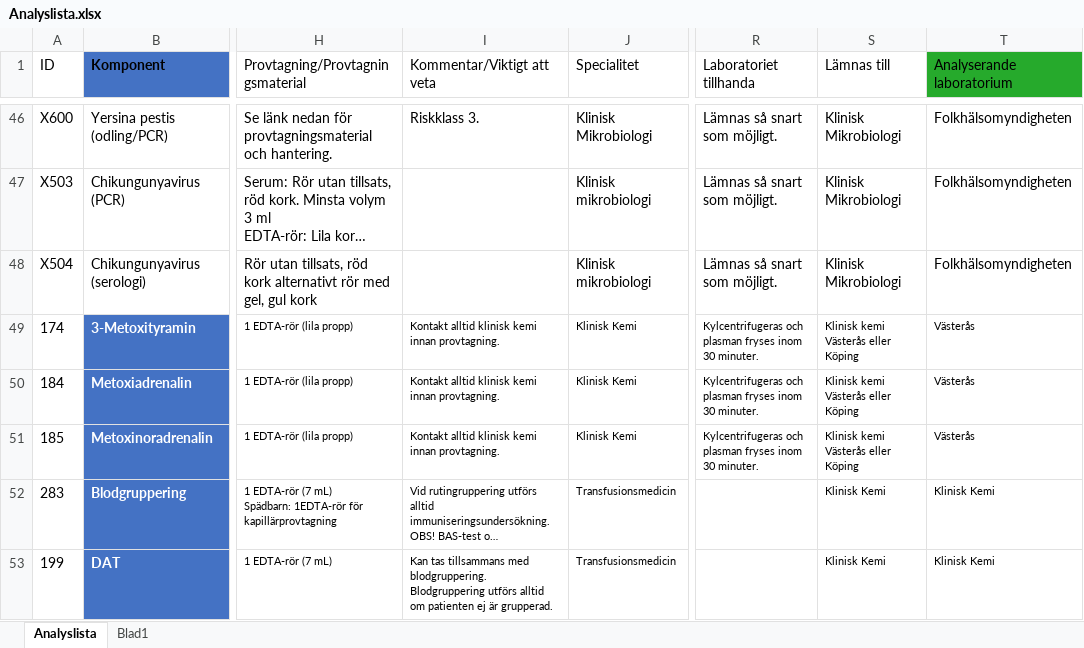
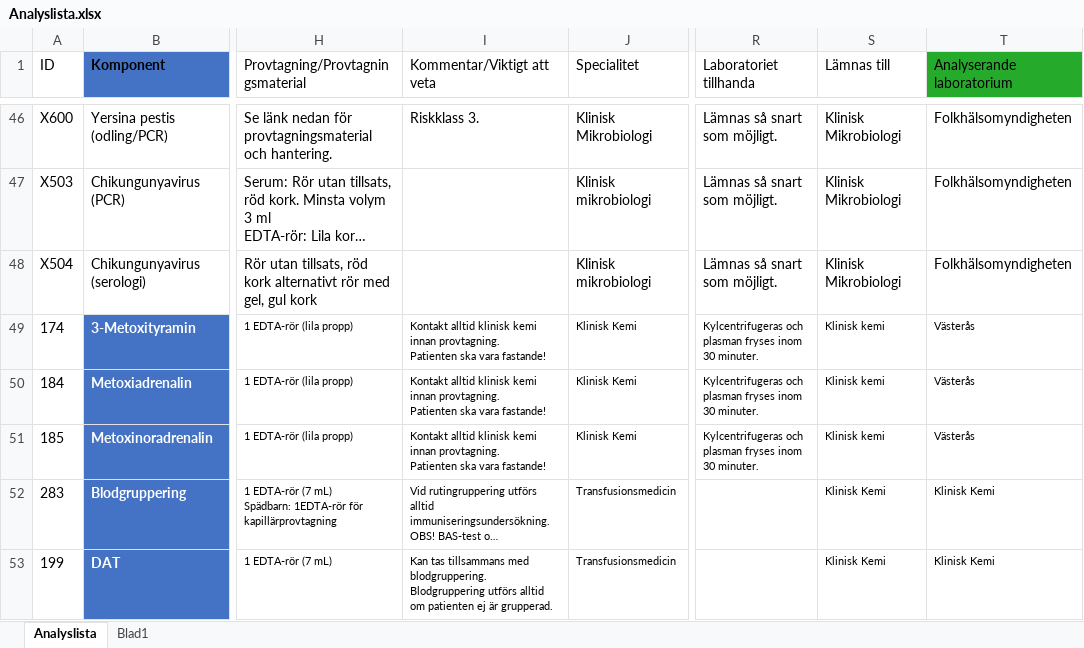
Before and after one commit to LabVastmanland/methodlist, an Excel workbook: data/Analyslista.xlsx, sheet Analyslista, drawn as a sheet; only a part is shown, gaps mark what is left out; long unchanged cells end in …; values as stored, in another font and other column widths than the file's, no borders; conditional formats and table styles not drawn; ↵ is a line break in a cell; the diff names each change by its address in the sheet, - before the commit and + after, or states it on an @@ line.

Commit message:
Add files via upload

```diff
--- a/data/Analyslista.xlsx (sheet Analyslista)
+++ b/data/Analyslista.xlsx (sheet Analyslista)
-I49:I51 (Kommentar/Viktigt att veta): …innan provtagning.
+I49:I51 (Kommentar/Viktigt att veta): …innan provtagning. ↵ Patienten ska vara fastande!
-S49:S51 (Lämnas till): Klinisk kemi Västerås eller Köping
+S49:S51 (Lämnas till): Klinisk kemi
```
